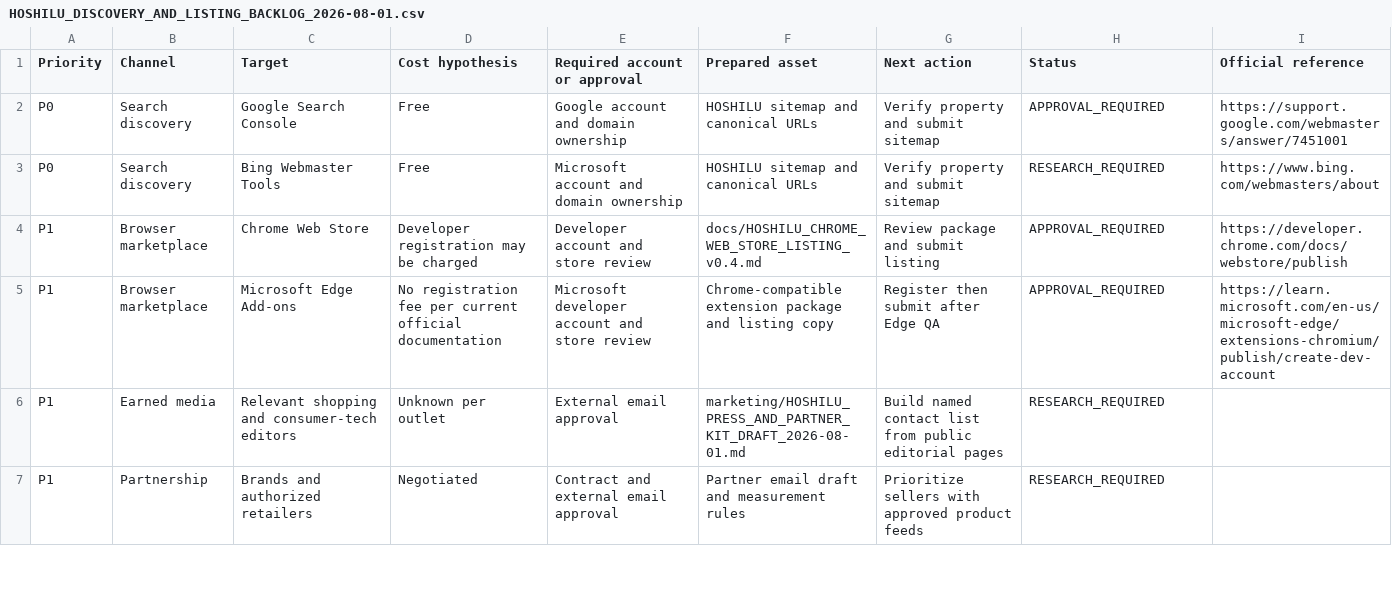
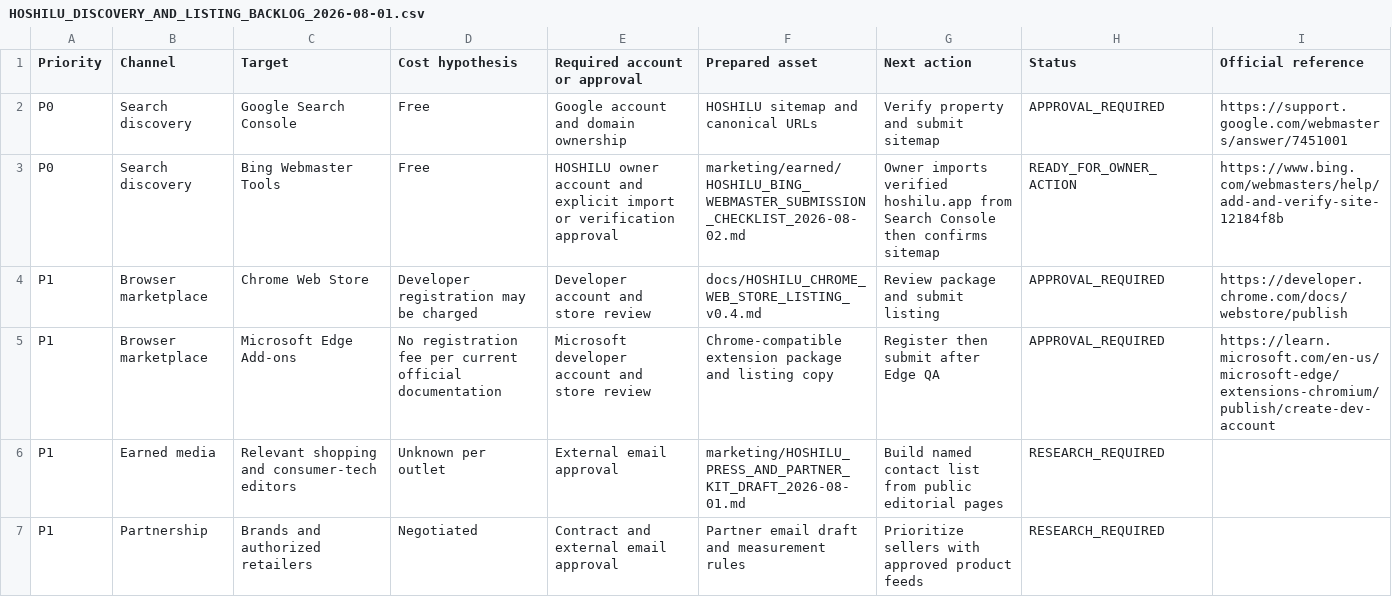
Before and after one commit to t-ooku/P-GATE, a CSV file: marketing/earned/HOSHILU_DISCOVERY_AND_LISTING_BACKLOG_2026-08-01.csv, drawn as a sheet; only a part is shown.

Commit message:
Mark Bing submission pack ready

```diff
--- a/marketing/earned/HOSHILU_DISCOVERY_AND_LISTING_BACKLOG_2026-08-01.csv
+++ b/marketing/earned/HOSHILU_DISCOVERY_AND_LISTING_BACKLOG_2026-08-01.csv
@@ -2,3 +2,3 @@ Priority,Channel,Target,Cost hypothesis,Required account or approval,Prepared as
 P0,Search discovery,Google Search Console,Free,Google account and domain ownership,HOSHILU sitemap and canonical URLs,Verify property and submit sitemap,APPROVAL_REQUIRED,https://support.google.com/webmasters/answer/7451001
-P0,Search discovery,Bing Webmaster Tools,Free,Microsoft account and domain ownership,HOSHILU sitemap and canonical URLs,Verify property and submit sitemap,RESEARCH_REQUIRED,https://www.bing.com/webmasters/about
+P0,Search discovery,Bing Webmaster Tools,Free,HOSHILU owner account and explicit import or verification approval,marketing/earned/HOSHILU_BING_WEBMASTER_SUBMISSION_CHECKLIST_2026-08-02.md,Owner imports verified hoshilu.app from Search Console then confirms sitemap,READY_FOR_OWNER_ACTION,https://www.bing.com/webmasters/help/add-and-verify-site-12184f8b
 P1,Browser marketplace,Chrome Web Store,Developer registration may be charged,Developer account and store review,docs/HOSHILU_CHROME_WEB_STORE_LISTING_v0.4.md,Review package and submit listing,APPROVAL_REQUIRED,https://developer.chrome.com/docs/webstore/publish
```
